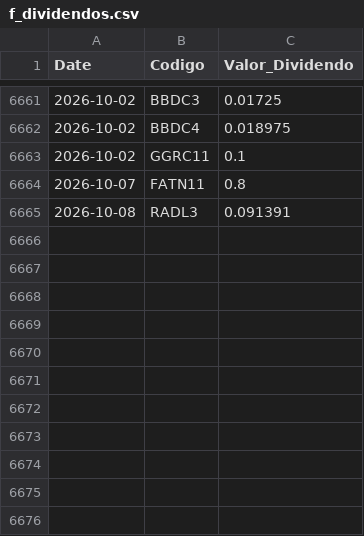
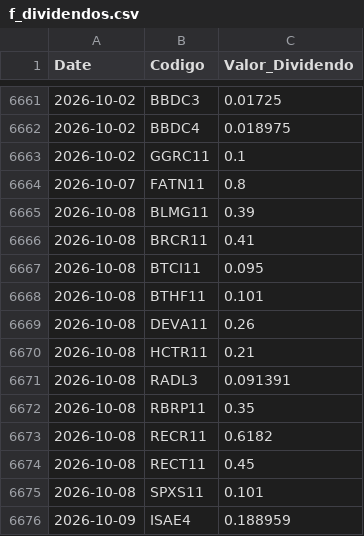
Before and after one commit to GabrielSantos15/brazilian-market-analytics, a CSV file: dados/f_dividendos.csv, drawn as a sheet; only a part is shown, gaps mark what is left out; the diff names each change by its address in the sheet, - before the commit and + after, or states it on an @@ line.

```diff
--- a/dados/f_dividendos.csv
+++ b/dados/f_dividendos.csv
+row 6665: 2026-10-08 | BLMG11 | 0.39
+row 6666: 2026-10-08 | BRCR11 | 0.41
+row 6667: 2026-10-08 | BTCI11 | 0.095
+row 6668: 2026-10-08 | BTHF11 | 0.101
+row 6669: 2026-10-08 | DEVA11 | 0.26
+row 6670: 2026-10-08 | HCTR11 | 0.21
+row 6672: 2026-10-08 | RBRP11 | 0.35
+row 6673: 2026-10-08 | RECR11 | 0.6182
+row 6674: 2026-10-08 | RECT11 | 0.45
+row 6675: 2026-10-08 | SPXS11 | 0.101
+row 6676: 2026-10-09 | ISAE4 | 0.188959
```
Also changed, not shown: 1 other file.
